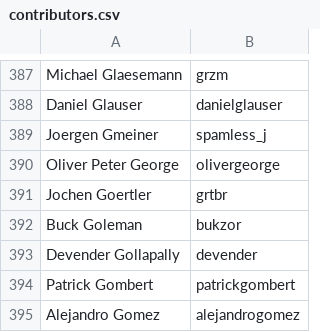
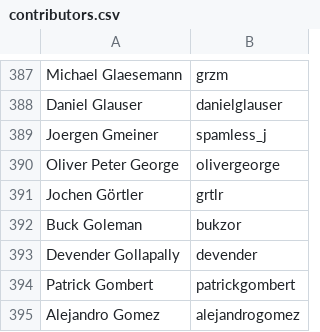
Before and after one commit to clojure/clojure-site, a CSV file: content/community/contributors.csv, drawn as a sheet; only a part is shown, gaps mark what is left out.

Commit message:
Fix name/id

```diff
--- a/content/community/contributors.csv
+++ b/content/community/contributors.csv
@@ -390,3 +390,3 @@ Joergen Gmeiner,spamless_j
 Oliver Peter George,olivergeorge
-Jochen Goertler,grtbr
+Jochen Görtler,grtlr
 Buck Goleman,bukzor
```
